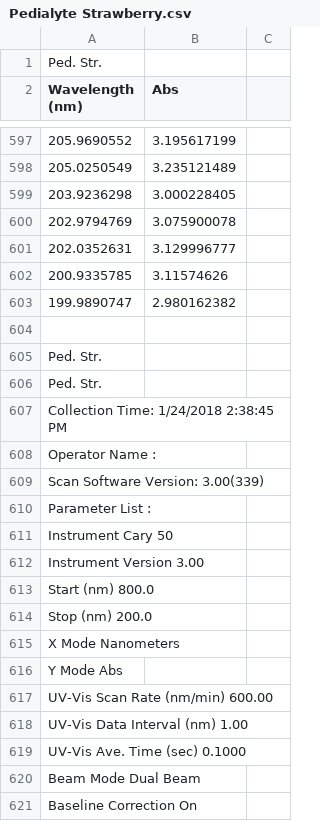
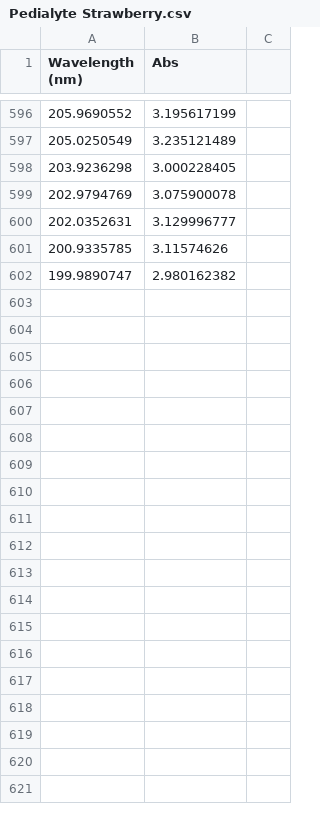
Before and after one commit to rhkhoo/Dye_Content, a CSV file: CSVs/Samples/Pedialyte Strawberry.csv, drawn as a sheet; only a part is shown, gaps mark what is left out; the diff covers the shown part only.

```diff
--- a/CSVs/Samples/Pedialyte Strawberry.csv
+++ b/CSVs/Samples/Pedialyte Strawberry.csv
@@ -1,2 +1 @@
-Ped. Str.,,
 Wavelength (nm),Abs,
@@ -603,19 +602 @@ Wavelength (nm),Abs,
 199.9890747,2.980162382,
-,,
-Ped. Str.,,
-Ped. Str.,,
-Collection Time: 1/24/2018 2:38:45 PM,,
-Operator Name  :,,
-Scan Software Version: 3.00(339),,
-Parameter List :,,
-Instrument                        Cary 50,,
-Instrument Version                3.00,,
-Start (nm)                        800.0,,
-Stop (nm)                         200.0,,
-X Mode                            Nanometers,,
-Y Mode                            Abs,,
-UV-Vis Scan Rate (nm/min)         600.00,,
-UV-Vis Data Interval (nm)         1.00,,
-UV-Vis Ave. Time (sec)            0.1000,,
-Beam Mode                         Dual Beam,,
-Baseline Correction               On,,
```
Also changed, not shown: 15 removed rows elsewhere in this file, CSVs/Samples/Gatorade Icy Charge.csv, CSVs/Samples/Powerade Mountain Berry Blast.csv, 3 other files.
